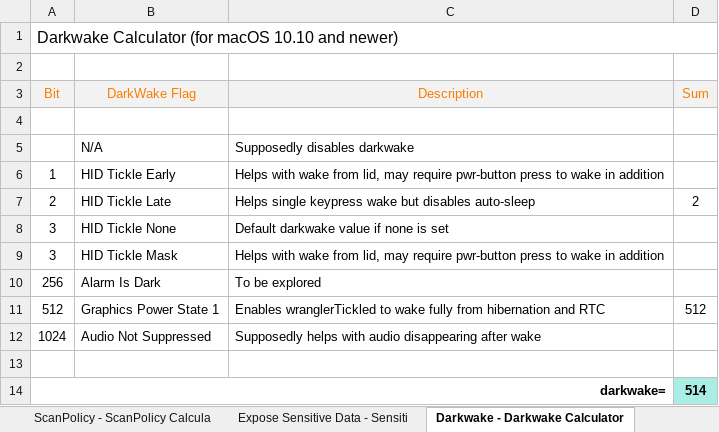
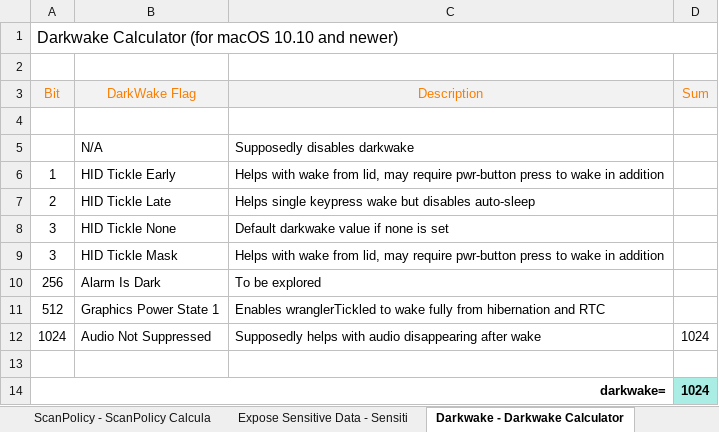
Before and after one commit to 5T33Z0/OC-Little-Translated, an Excel workbook: B_OC_Calculators/OpenCoreCalcs.xlsx, sheet Darkwake - Darkwake Calculator, drawn as a sheet; values as stored, in another font and other column widths than the file's, no borders; charts and pictures not drawn; the diff names each change by its address in the sheet, - before the commit and + after, or states it on an @@ line.

```diff
--- a/B_OC_Calculators/OpenCoreCalcs.xlsx (sheet Darkwake - Darkwake Calculator)
+++ b/B_OC_Calculators/OpenCoreCalcs.xlsx (sheet Darkwake - Darkwake Calculator)
-D7 (Sum): 2
+D7 (Sum): (empty)
-D11 (Sum): 512
+D11 (Sum): (empty)
-D12 (Sum): (empty)
+D12 (Sum): 1024
-D14 (Sum): 514
+D14 (Sum): 1024
```
Also changed, not shown: sheet csr-active-config - CSR-Active-, charts or pictures, 1 other file.
